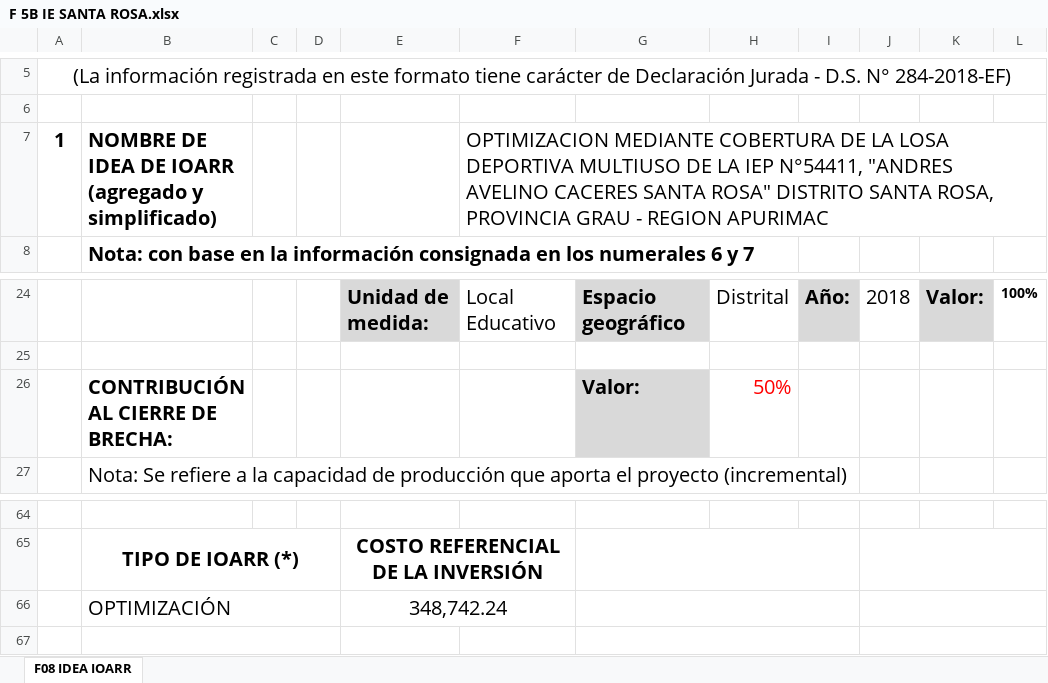
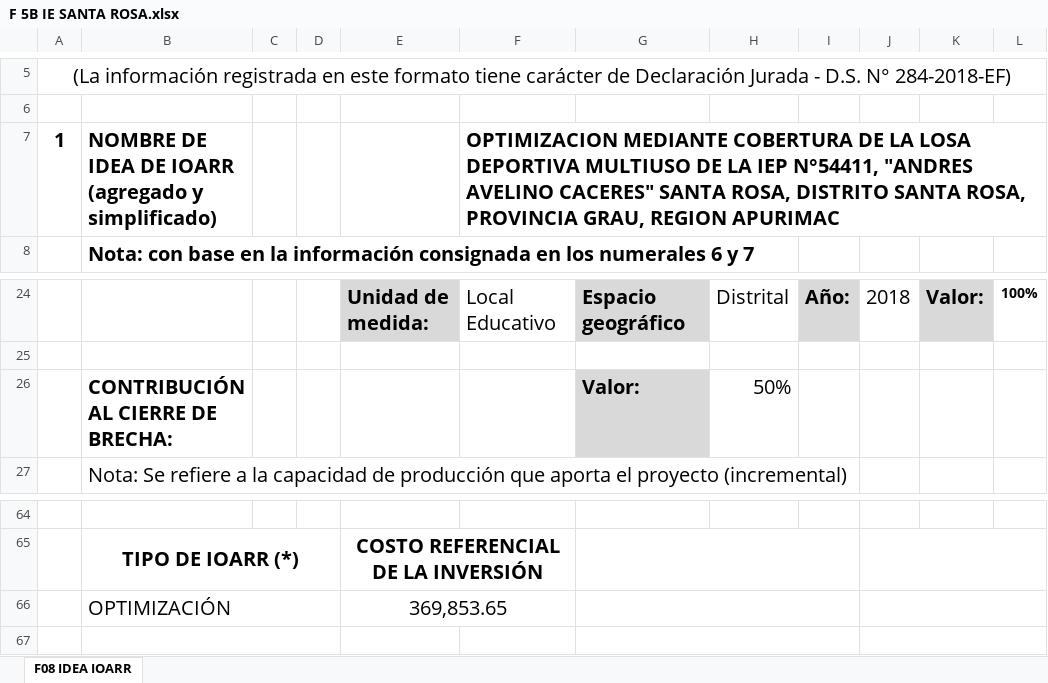
Before and after one commit to ORFEI-GRAP/IOARR0005, an Excel workbook: 13.0 FORMATO N°05-B REGISTRO AGREGADO DE IDEAS/F 5B IE SANTA ROSA.xlsx, sheet F08 IDEA IOARR, drawn as a sheet; only a part is shown, gaps mark what is left out; values as stored, in another font and other column widths than the file's, no borders; the diff names each change by its address in the sheet, - before the commit and + after, or states it on an @@ line.

Commit message:
jr
jr

```diff
--- a/13.0 FORMATO N°05-B REGISTRO AGREGADO DE IDEAS/F 5B IE SANTA ROSA.xlsx (sheet F08 IDEA IOARR)
+++ b/13.0 FORMATO N°05-B REGISTRO AGREGADO DE IDEAS/F 5B IE SANTA ROSA.xlsx (sheet F08 IDEA IOARR)
-F7: …"ANDRES AVELINO CACERES SANTA ROSA" DISTRITO SANTA ROSA, PROVINCIA GRAU - REGION APURIMAC
+F7: …"ANDRES AVELINO CACERES" SANTA ROSA, DISTRITO SANTA ROSA, PROVINCIA GRAU, REGION APURIMAC
-F7 bold: off
+F7 bold: on
-H26 text colour: #FF0000
+H26 text colour: black
-E66: 348,742.24
+E66: 369,853.65
```
